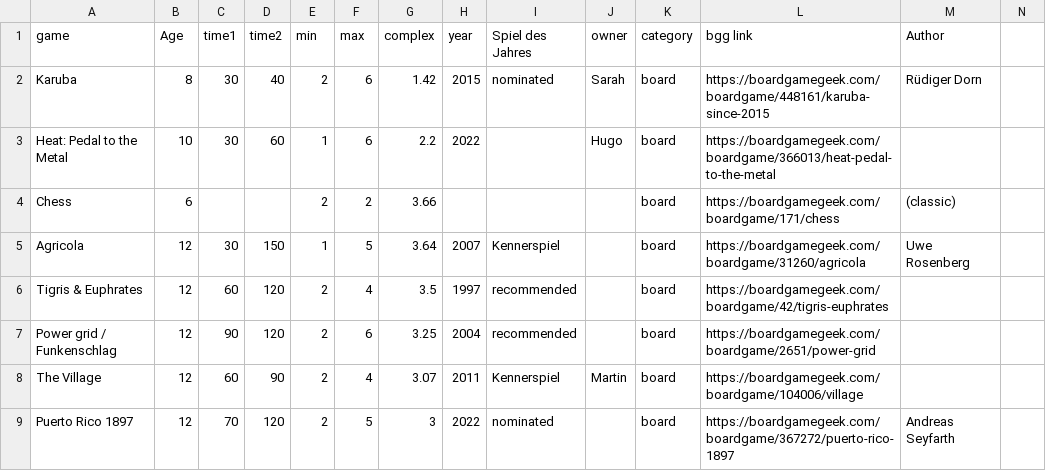
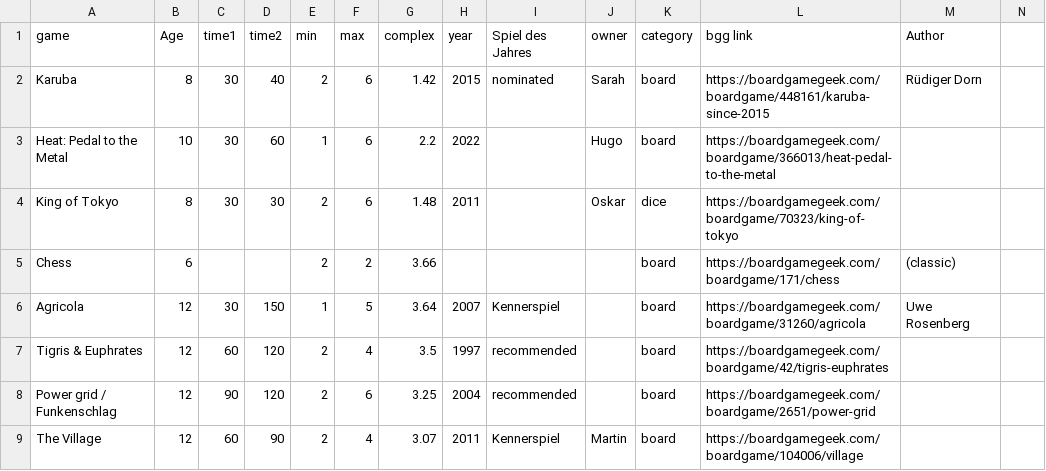
Before and after one commit to srhaile/games, a CSV file: data/game_collection.csv, drawn as a sheet; only a part is shown; the shorter side is filled out with more unchanged rows.

Commit message:
Update game_collection.csv: king of Tokyo

```diff
--- a/data/game_collection.csv
+++ b/data/game_collection.csv
@@ -3,2 +3,3 @@ Karuba,8,30,40,2,6,1.42,2015,nominated,Sarah,board,https://boardgamegeek.com/boa
 Heat: Pedal to the Metal, 10, 30, 60, 1, 6, 2.2, 2022, ,Hugo,board,https://boardgamegeek.com/boardgame/366013/heat-pedal-to-the-metal, ,
+King of Tokyo,  8, 30, 30, 2, 6, 1.48, 2011, ,Oskar,dice,https://boardgamegeek.com/boardgame/70323/king-of-tokyo, ,
 Chess,6,,,2,2,3.66,,,,board,https://boardgamegeek.com/boardgame/171/chess,(classic),
```
